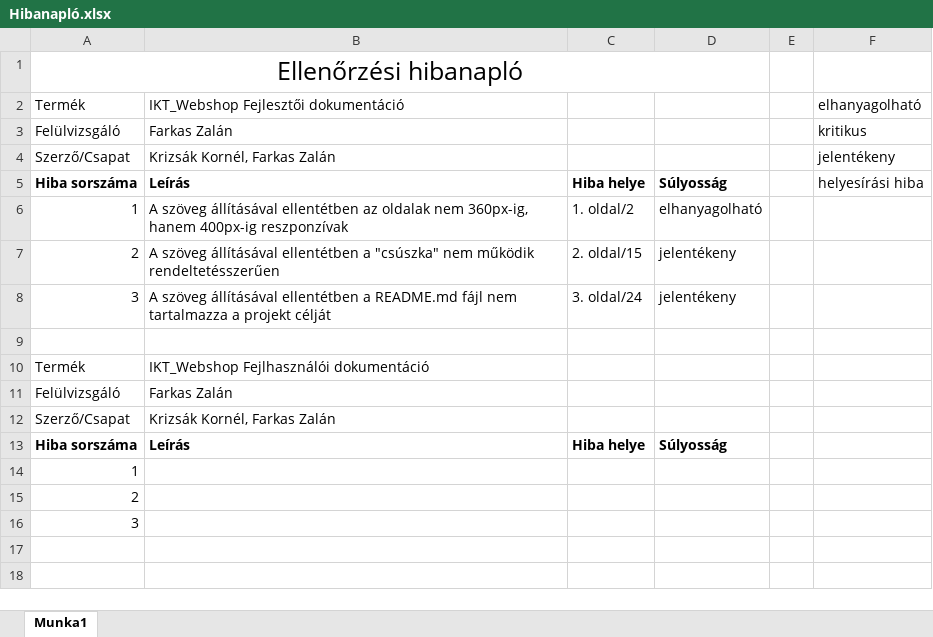
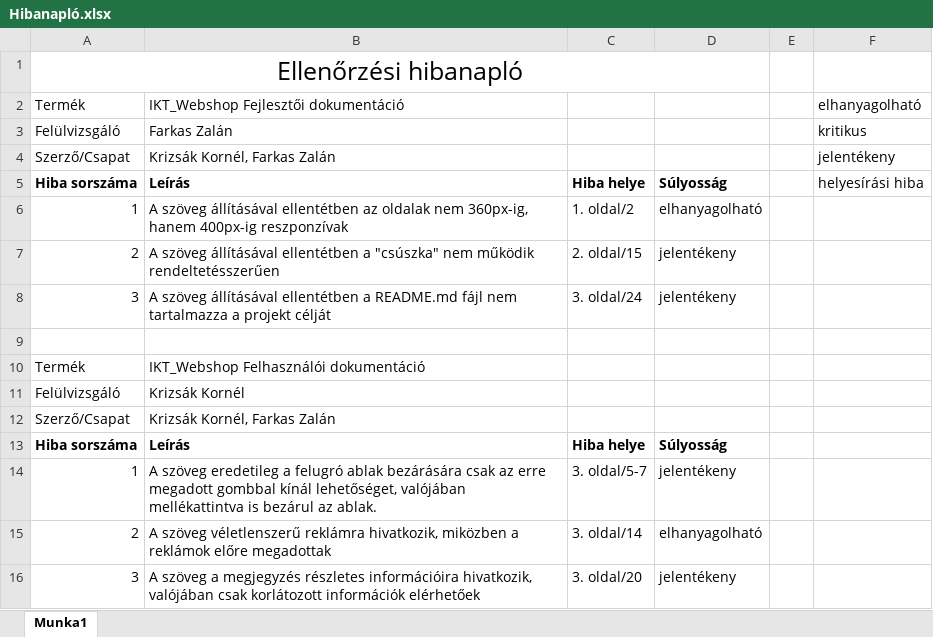
Before and after one commit to KrizsakKornelKaroly/ikt_webshop, an Excel workbook: Dokumentációk/Hibanapló.xlsx, sheet Munka1, drawn as a sheet; values as stored, in another font and other column widths than the file's, no borders; removed rows and columns are numbered as before the commit, all else as after; the diff names each change by its address in the sheet, - before the commit and + after, or states it on an @@ line.

Commit message:
Felhasználói dokumentáció feltöltése + hibanapló bővítése

```diff
--- a/Dokumentációk/Hibanapló.xlsx (sheet Munka1)
+++ b/Dokumentációk/Hibanapló.xlsx (sheet Munka1)
-B10: IKT_Webshop Fejlhasználói dokumentáció
+B10: IKT_Webshop Felhasználói dokumentáció
-B11: Farkas Zalán
+B11: Krizsák Kornél
-row 14: 1
-row 15: 2
-row 16: 3
+row 14: 1 | A szöveg eredetileg a felugró ablak bezárására csak az erre megadott gombbal kínál lehetőséget, valójában mellékattintva is bezárul az ablak. | 3. oldal/5-7 | jelentékeny
+row 15: 2 | A szöveg véletlenszerű reklámra hivatkozik, miközben a reklámok előre megadottak | 3. oldal/14 | elhanyagolható
+row 16: 3 | A szöveg a megjegyzés részletes információira hivatkozik, valójában csak korlátozott információk elérhetőek | 3. oldal/20 | jelentékeny
```
Also changed, not shown: 1 other file.
